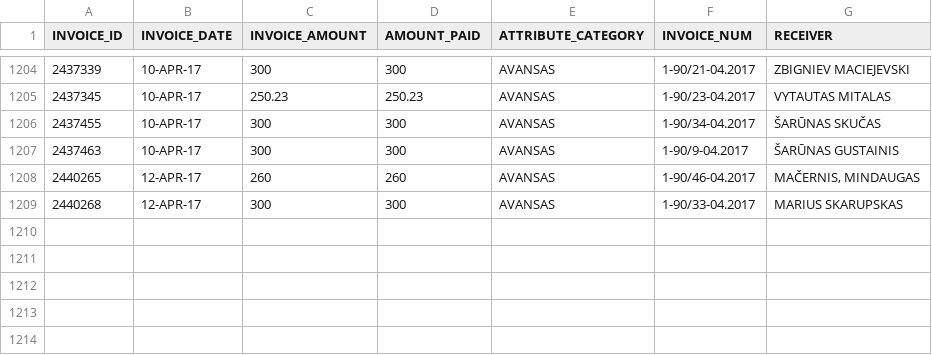
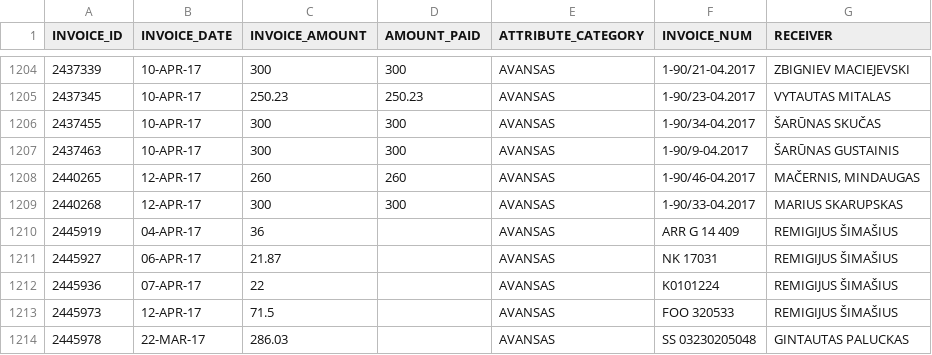
Before and after one commit to vilnius/taryba, a CSV file: expenses/advances.csv, drawn as a sheet; only a part is shown, gaps mark what is left out; the diff names each change by its address in the sheet, - before the commit and + after, or states it on an @@ line.

```diff
--- a/expenses/advances.csv
+++ b/expenses/advances.csv
+row 1210: 2445919 | 04-APR-17 | 36 |  | AVANSAS | ARR G 14 409 | REMIGIJUS ŠIMAŠIUS
+row 1211: 2445927 | 06-APR-17 | 21.87 |  | AVANSAS | NK 17031 | REMIGIJUS ŠIMAŠIUS
+row 1212: 2445936 | 07-APR-17 | 22 |  | AVANSAS | K0101224 | REMIGIJUS ŠIMAŠIUS
+row 1213: 2445973 | 12-APR-17 | 71.5 |  | AVANSAS | FOO 320533 | REMIGIJUS ŠIMAŠIUS
+row 1214: 2445978 | 22-MAR-17 | 286.03 |  | AVANSAS | SS 03230205048 | GINTAUTAS PALUCKAS
```
Also changed, not shown: data/meeting_groups.csv, data/meetings.csv, 2 other files.
